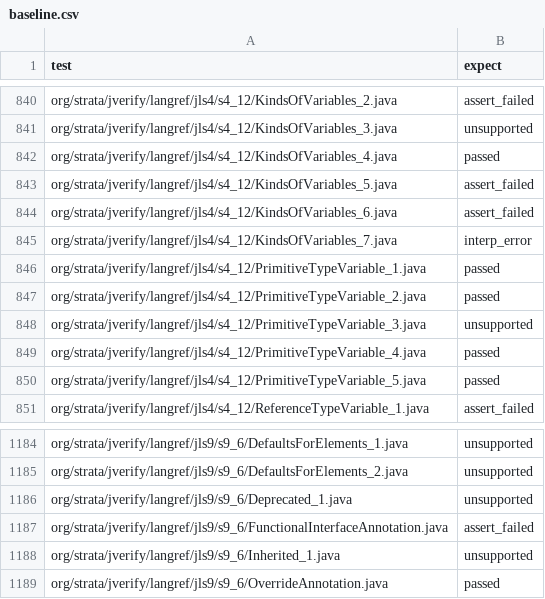
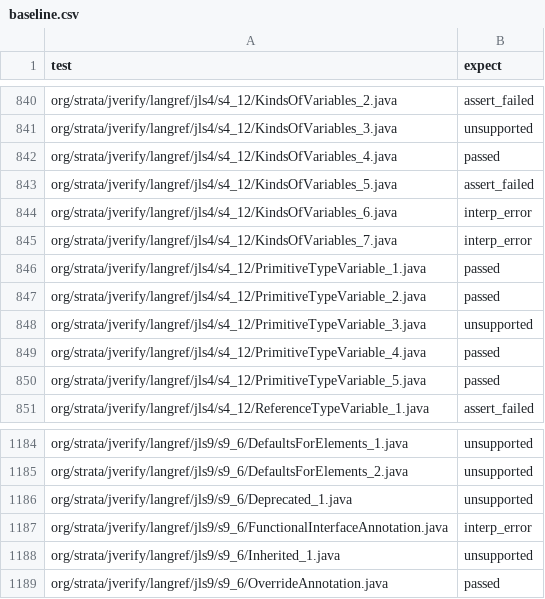
Before and after one commit to strata-org/jverify, a CSV file: langref/baseline.csv, drawn as a sheet; only a part is shown, gaps mark what is left out; the diff covers the shown part only.

Commit message:
test(langref): expect the Laurel interpreter to refuse a bodiless call
The Laurel interpreter now refuses a call to a procedure with no implementation that
has an output, instead of answering it with a type default. 26 LangRef programs call
such a method (a lambda's, a method reference's, an anonymous class's, or a library
method's) and now end with that interpreter error. 25 of them failed a check the JVM
passes, and RunTimeEvaluation_4 passed only because both of its calls returned the
default 0.

```diff
--- a/langref/baseline.csv
+++ b/langref/baseline.csv
@@ -843,3 +843,3 @@ org/strata/jverify/langref/jls4/s4_12/KindsOfVariables_4.java,passed
 org/strata/jverify/langref/jls4/s4_12/KindsOfVariables_5.java,assert_failed
-org/strata/jverify/langref/jls4/s4_12/KindsOfVariables_6.java,assert_failed
+org/strata/jverify/langref/jls4/s4_12/KindsOfVariables_6.java,interp_error
 org/strata/jverify/langref/jls4/s4_12/KindsOfVariables_7.java,interp_error
@@ -1186,3 +1186,3 @@ org/strata/jverify/langref/jls9/s9_6/DefaultsForElements_2.java,unsupported
 org/strata/jverify/langref/jls9/s9_6/Deprecated_1.java,unsupported
-org/strata/jverify/langref/jls9/s9_6/FunctionalInterfaceAnnotation.java,assert_failed
+org/strata/jverify/langref/jls9/s9_6/FunctionalInterfaceAnnotation.java,interp_error
 org/strata/jverify/langref/jls9/s9_6/Inherited_1.java,unsupported
```
Also changed, not shown: 24 edited cells elsewhere in this file.
